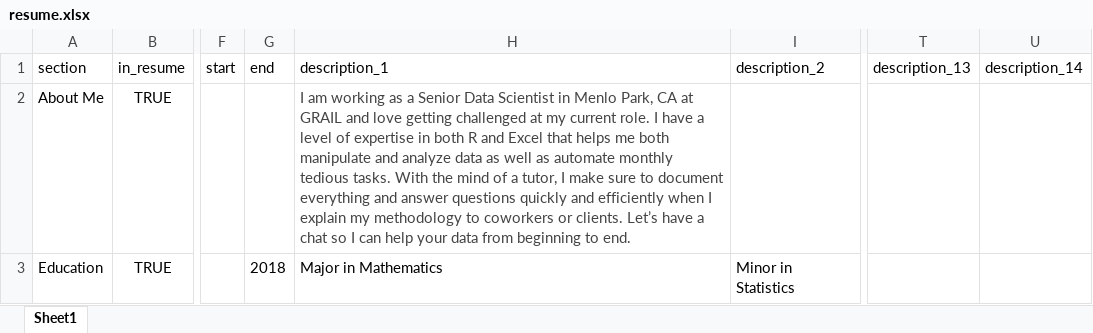
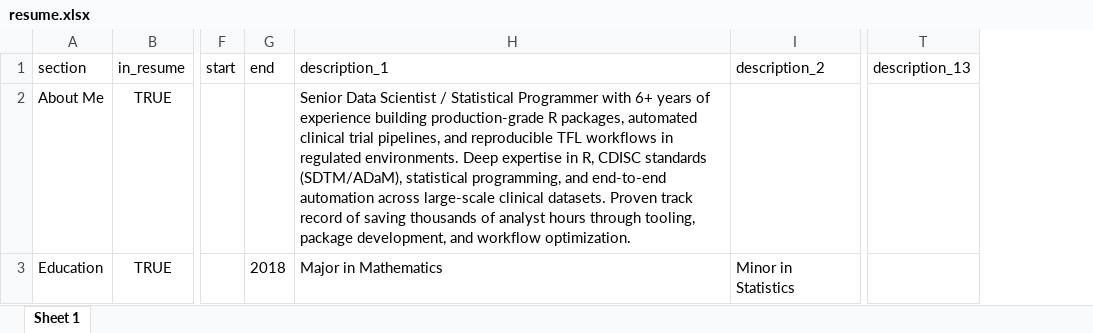
Before and after one commit to cavandonohoe/cavandonohoe.github.io, an Excel workbook: data/resume.xlsx, sheet Sheet 1, drawn as a sheet; only a part is shown, gaps mark what is left out; values as stored, in another font and other column widths than the file's, no borders; the diff covers the shown part only; the diff names each change by its address in the sheet, - before the commit and + after, or states it on an @@ line.

```diff
--- a/data/resume.xlsx (sheet Sheet 1)
+++ b/data/resume.xlsx (sheet Sheet 1)
-sheet tab: Sheet1
+sheet tab: Sheet 1
-column U (description_14), empty
-H2 (description_1): I am working as a Senior Data Scientist in Menlo Park, CA at GRAIL and love getting challenged at my current role. I have a level of expertise in both R and Excel that helps me both manipulate and analyze data as well as automate monthly tedious tasks. With the mind of a tutor, I make sure to document everything and answer questions quickly and efficiently when I explain my methodology to coworkers or clients. Let’s have a chat so I can help your data from beginning to end.
+H2 (description_1): Senior Data Scientist / Statistical Programmer with 6+ years of experience building production-grade R packages, automated clinical trial pipelines, and reproducible TFL workflows in regulated environments. Deep expertise in R, CDISC standards (SDTM/ADaM), statistical programming, and end-to-end automation across large-scale clinical datasets. Proven track record of saving thousands of analyst hours through tooling, package development, and workflow optimization.
-H2 text colour: #444444
+H2 text colour: black
```
Also changed, not shown: 35 edited cells elsewhere in this sheet, 3 other files.
